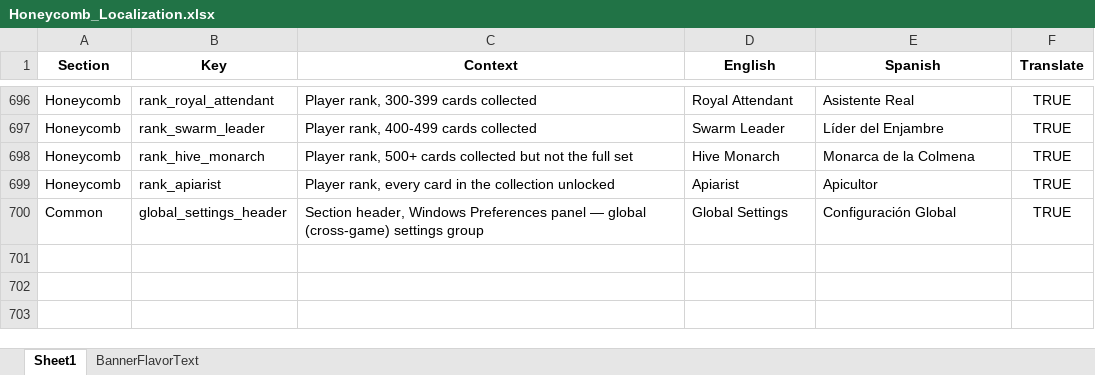
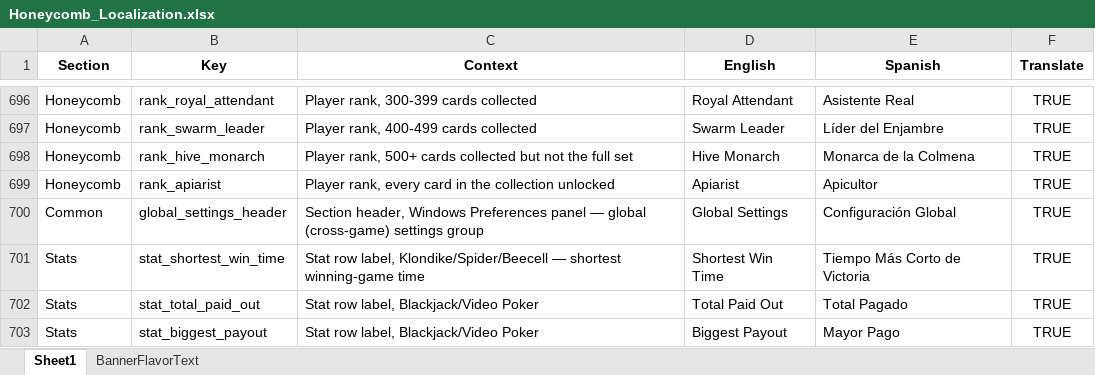
Before and after one commit to ohrealleah-lab/Honeycomb, an Excel workbook: tools/Honeycomb_Localization.xlsx, sheet Sheet1, drawn as a sheet; only a part is shown, gaps mark what is left out; values as stored, in another font and other column widths than the file's, no borders; the diff names each change by its address in the sheet, - before the commit and + after, or states it on an @@ line.

```diff
--- a/tools/Honeycomb_Localization.xlsx (sheet Sheet1)
+++ b/tools/Honeycomb_Localization.xlsx (sheet Sheet1)
+row 701: Stats | stat_shortest_win_time | Stat row label, Klondike/Spider/Beecell — shortest winning-game time | Shortest Win Time | Tiempo Más Corto de Victoria | TRUE
+row 702: Stats | stat_total_paid_out | Stat row label, Blackjack/Video Poker | Total Paid Out | Total Pagado | TRUE
+row 703: Stats | stat_biggest_payout | Stat row label, Blackjack/Video Poker | Biggest Payout | Mayor Pago | TRUE
```
Also changed, not shown: 40 other files.
